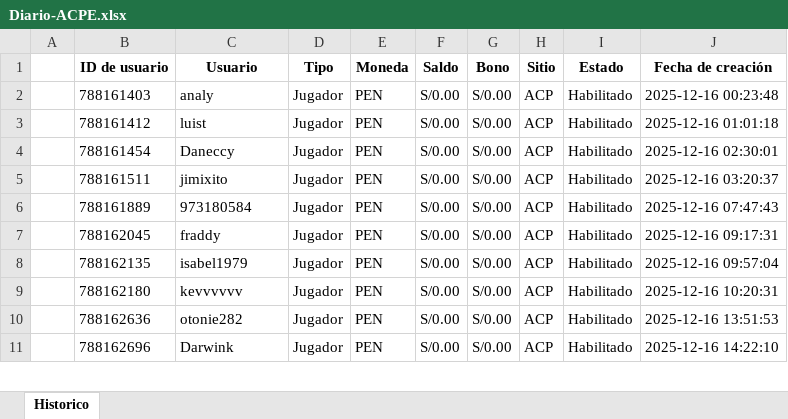
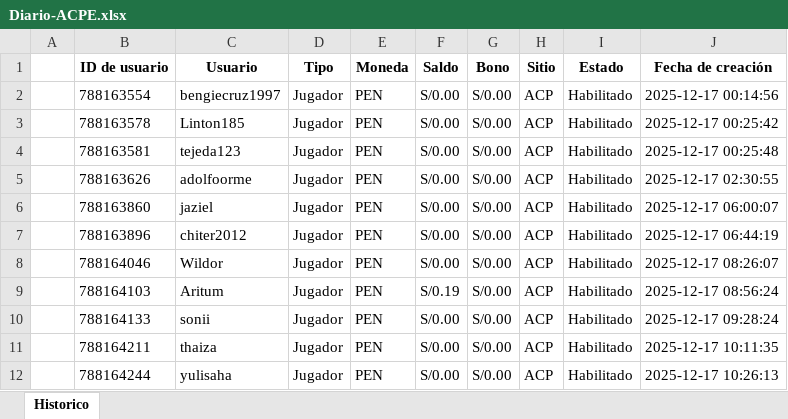
Before and after one commit to james5777/FTD-s-Aciertala, an Excel workbook: Archivos/Diario-ACPE.xlsx, sheet Historico, drawn as a sheet; only a part is shown; values as stored, in another font and other column widths than the file's, no borders; addresses are those after the commit; the diff covers the shown part only; the diff names each change by its address in the sheet, - before the commit and + after, or states it on an @@ line.

```diff
--- a/Archivos/Diario-ACPE.xlsx (sheet Historico)
+++ b/Archivos/Diario-ACPE.xlsx (sheet Historico)
-B2 (ID de usuario): 788161403
+B2 (ID de usuario): 788163554
-C2 (Usuario): analy
+C2 (Usuario): bengiecruz1997
-J2 (Fecha de creación): 2025-12-16 00:23:48
+J2 (Fecha de creación): 2025-12-17 00:14:56
-B3 (ID de usuario): 788161412
+B3 (ID de usuario): 788163578
-C3 (Usuario): luist
+C3 (Usuario): Linton185
-J3 (Fecha de creación): 2025-12-16 01:01:18
+J3 (Fecha de creación): 2025-12-17 00:25:42
-B4 (ID de usuario): 788161454
+B4 (ID de usuario): 788163581
-C4 (Usuario): Daneccy
+C4 (Usuario): tejeda123
-J4 (Fecha de creación): 2025-12-16 02:30:01
+J4 (Fecha de creación): 2025-12-17 00:25:48
-B5 (ID de usuario): 788161511
+B5 (ID de usuario): 788163626
-C5 (Usuario): jimixito
+C5 (Usuario): adolfoorme
-J5 (Fecha de creación): 2025-12-16 03:20:37
+J5 (Fecha de creación): 2025-12-17 02:30:55
-B6 (ID de usuario): 788161889
+B6 (ID de usuario): 788163860
-C6 (Usuario): 973180584
+C6 (Usuario): jaziel
-J6 (Fecha de creación): 2025-12-16 07:47:43
+J6 (Fecha de creación): 2025-12-17 06:00:07
-B7 (ID de usuario): 788162045
+B7 (ID de usuario): 788163896
-C7 (Usuario): fraddy
+C7 (Usuario): chiter2012
-J7 (Fecha de creación): 2025-12-16 09:17:31
+J7 (Fecha de creación): 2025-12-17 06:44:19
-B8 (ID de usuario): 788162135
+B8 (ID de usuario): 788164046
-C8 (Usuario): isabel1979
+C8 (Usuario): Wildor
-J8 (Fecha de creación): 2025-12-16 09:57:04
+J8 (Fecha de creación): 2025-12-17 08:26:07
+row 9:  | 788164103 | Aritum | Jugador | PEN | S/0.19 | S/0.00 | ACP | Habilitado | 2025-12-17 08:56:24
-B10 (ID de usuario): 788162180
+B10 (ID de usuario): 788164133
-C10 (Usuario): kevvvvvv
+C10 (Usuario): sonii
-J10 (Fecha de creación): 2025-12-16 10:20:31
+J10 (Fecha de creación): 2025-12-17 09:28:24
-B11 (ID de usuario): 788162636
+B11 (ID de usuario): 788164211
-C11 (Usuario): otonie282
+C11 (Usuario): thaiza
-J11 (Fecha de creación): 2025-12-16 13:51:53
+J11 (Fecha de creación): 2025-12-17 10:11:35
-B12 (ID de usuario): 788162696
+B12 (ID de usuario): 788164244
-C12 (Usuario): Darwink
+C12 (Usuario): yulisaha
-J12 (Fecha de creación): 2025-12-16 14:22:10
+J12 (Fecha de creación): 2025-12-17 10:26:13
```
Also changed, not shown: 2 added rows and 55 edited cells elsewhere in this sheet, Algoritmo_ftd_aciertala_peru.xlsx, 4 other files.
